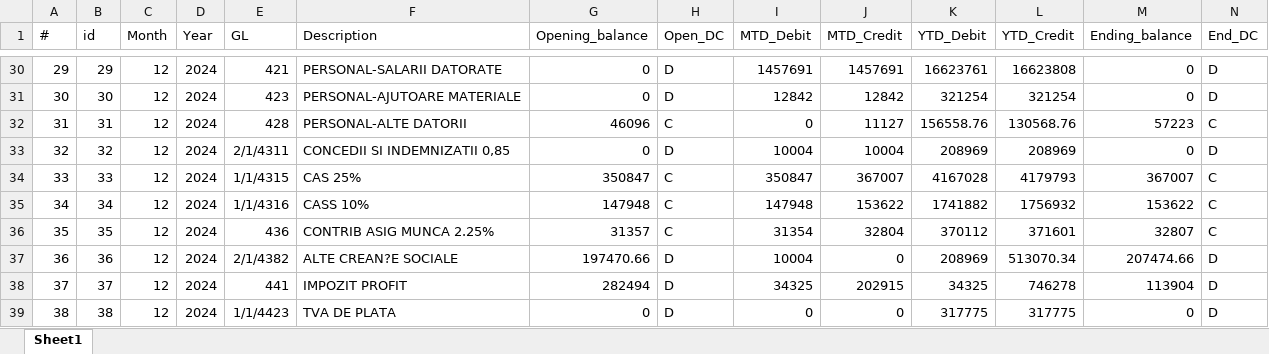
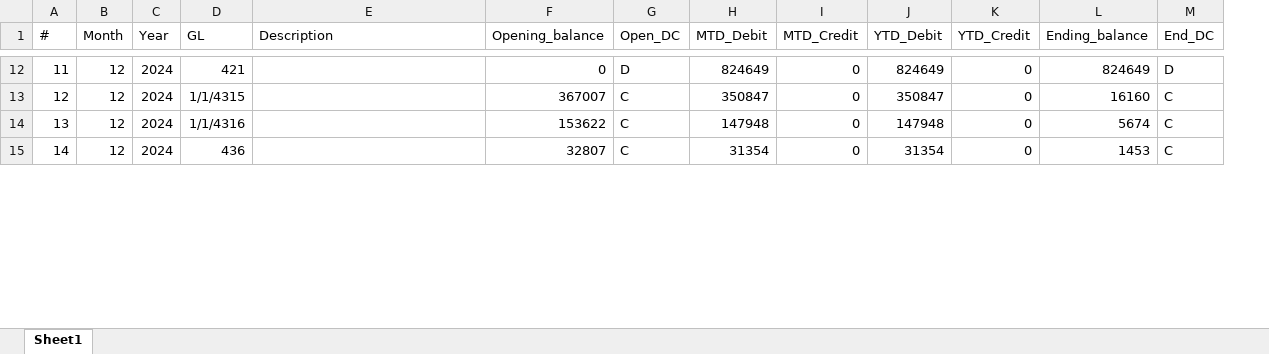
Before and after one commit to GTRDIGITAL/RAS_Expeditors, an Excel workbook: temp/Balanta_12_2024_12_2024.xlsx, sheet Sheet1, drawn as a sheet; only a part is shown, gaps mark what is left out; values as stored, in another font and other column widths than the file's, no borders; removed rows and columns are numbered as before the commit, all else as after; the diff covers the shown part only; the diff names each change by its address in the sheet, - before the commit and + after, or states it on an @@ line.

```diff
--- a/temp/Balanta_12_2024_12_2024.xlsx (sheet Sheet1)
+++ b/temp/Balanta_12_2024_12_2024.xlsx (sheet Sheet1)
-column B (id), row 30: 29; rows 34-36: 33 | 34 | 35
@@ column A (#) renumbered between rows 2 and 101 @@
-E12 (Description): PERSONAL-SALARII DATORATE
+E12 (Description): (empty)
-H12 (MTD_Debit): 1457691
+H12 (MTD_Debit): 824649
-I12 (MTD_Credit): 1457691
+I12 (MTD_Credit): 0
-J12 (YTD_Debit): 16623761
+J12 (YTD_Debit): 824649
-K12 (YTD_Credit): 16623808
+K12 (YTD_Credit): 0
-L12 (Ending_balance): 0
+L12 (Ending_balance): 824649
-row 31: 30 | 30 | 12 | 2024 | 423 | PERSONAL-AJUTOARE MATERIALE | 0 | D | 12842 | 12842 | 321254 | 321254 | 0 | D
-row 32: 31 | 31 | 12 | 2024 | 428 | PERSONAL-ALTE DATORII | 46096 | C | 0 | 11127 | 156558.76 | 130568.76 | 57223 | C
-row 33: 32 | 32 | 12 | 2024 | 2/1/4311 | CONCEDII SI INDEMNIZATII 0,85 | 0 | D | 10004 | 10004 | 208969 | 208969 | 0 | D
-E13 (Description): CAS 25%
+E13 (Description): (empty)
-F13 (Opening_balance): 350847
+F13 (Opening_balance): 367007
-I13 (MTD_Credit): 367007
+I13 (MTD_Credit): 0
-J13 (YTD_Debit): 4167028
+J13 (YTD_Debit): 350847
-K13 (YTD_Credit): 4179793
+K13 (YTD_Credit): 0
-L13 (Ending_balance): 367007
+L13 (Ending_balance): 16160
-E14 (Description): CASS 10%
+E14 (Description): (empty)
-F14 (Opening_balance): 147948
+F14 (Opening_balance): 153622
-I14 (MTD_Credit): 153622
+I14 (MTD_Credit): 0
-J14 (YTD_Debit): 1741882
+J14 (YTD_Debit): 147948
-K14 (YTD_Credit): 1756932
+K14 (YTD_Credit): 0
-L14 (Ending_balance): 153622
+L14 (Ending_balance): 5674
-E15 (Description): CONTRIB ASIG MUNCA 2.25%
+E15 (Description): (empty)
-F15 (Opening_balance): 31357
+F15 (Opening_balance): 32807
-I15 (MTD_Credit): 32804
+I15 (MTD_Credit): 0
-J15 (YTD_Debit): 370112
+J15 (YTD_Debit): 31354
-K15 (YTD_Credit): 371601
+K15 (YTD_Credit): 0
-L15 (Ending_balance): 32807
+L15 (Ending_balance): 1453
-row 37: 36 | 36 | 12 | 2024 | 2/1/4382 | ALTE CREAN?E SOCIALE | 197470.66 | D | 10004 | 0 | 208969 | 513070.34 | 207474.66 | D
-row 38: 37 | 37 | 12 | 2024 | 441 | IMPOZIT PROFIT | 282494 | D | 34325 | 202915 | 34325 | 746278 | 113904 | D
-row 39: 38 | 38 | 12 | 2024 | 1/1/4423 | TVA DE PLATA | 0 | D | 0 | 0 | 317775 | 317775 | 0 | D
```
Also changed, not shown: 1 added row, 46 removed rows and 570 edited cells elsewhere in this sheet, 9 other files.
